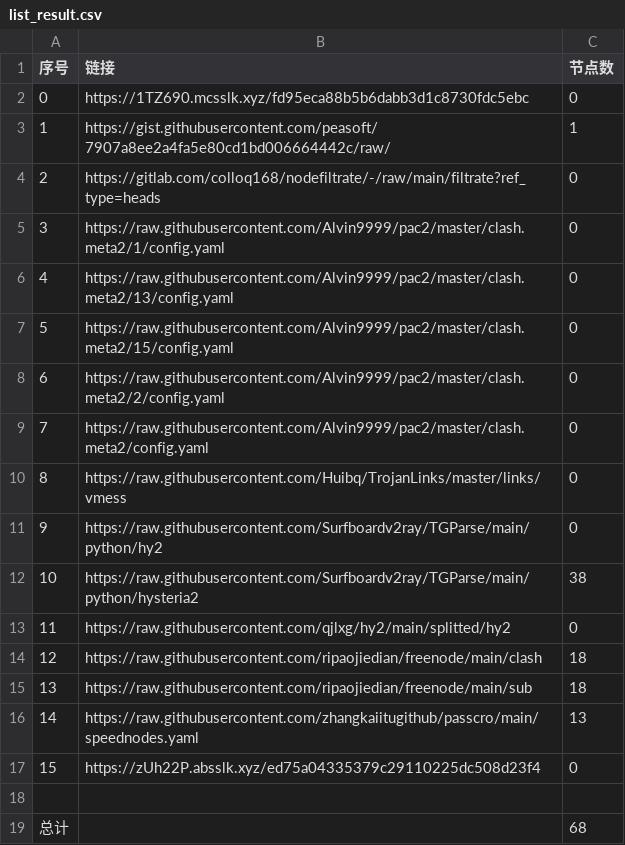
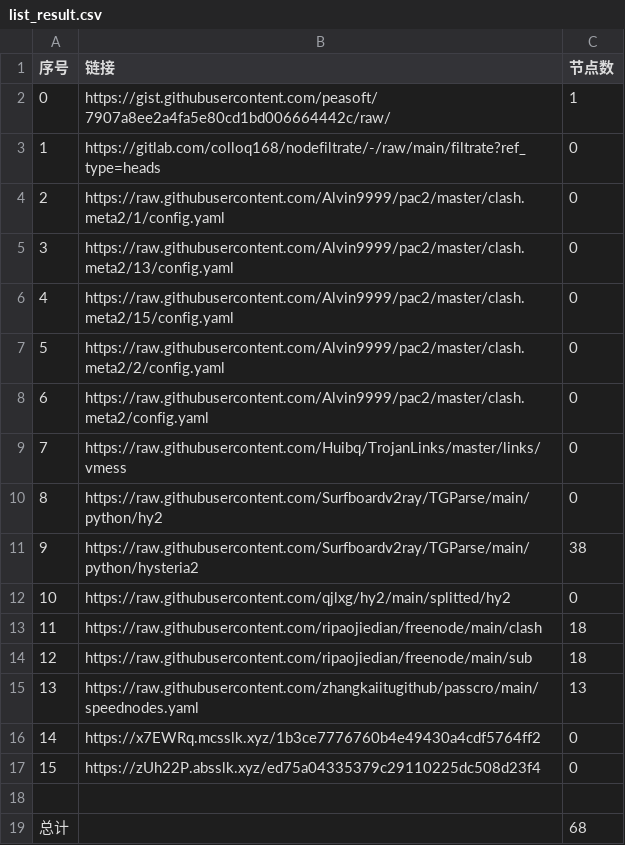
Before and after one commit to x698/NoMoreWalls, a CSV file: list_result.csv, drawn as a sheet; removed rows and columns are numbered as before the commit, all else as after; the diff names each change by its address in the sheet, - before the commit and + after, or states it on an @@ line.

```diff
--- a/list_result.csv
+++ b/list_result.csv
-row 2: 0 | https://1TZ690.mcsslk.xyz/fd95eca88b5b6dabb3d1c8730fdc5ebc | 0
@@ column A (序号) renumbered between rows 2 and 15 @@
+row 16: 14 | https://x7EWRq.mcsslk.xyz/1b3ce7776760b4e49430a4cdf5764ff2 | 0
```
Also changed, not shown: 19 other files.
